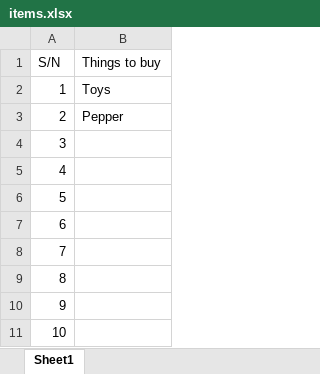
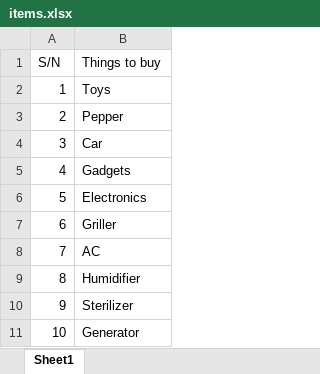
Before and after one commit to pacekolco/television, an Excel workbook: items.xlsx, sheet Sheet1, drawn as a sheet; values as stored, in another font and other column widths than the file's, no borders; the diff names each change by its address in the sheet, - before the commit and + after, or states it on an @@ line.

Commit message:
My first change

```diff
--- a/items.xlsx (sheet Sheet1)
+++ b/items.xlsx (sheet Sheet1)
-B4 (Things to buy): (empty)
+B4 (Things to buy): Car
-B5 (Things to buy): (empty)
+B5 (Things to buy): Gadgets
-B6 (Things to buy): (empty)
+B6 (Things to buy): Electronics
-B7 (Things to buy): (empty)
+B7 (Things to buy): Griller
-B8 (Things to buy): (empty)
+B8 (Things to buy): AC
-B9 (Things to buy): (empty)
+B9 (Things to buy): Humidifier
-B10 (Things to buy): (empty)
+B10 (Things to buy): Sterilizer
-B11 (Things to buy): (empty)
+B11 (Things to buy): Generator
```
